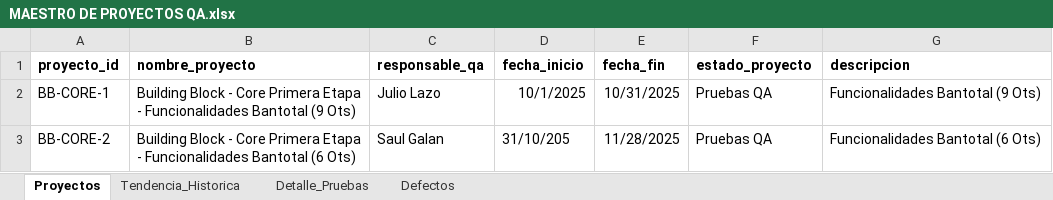
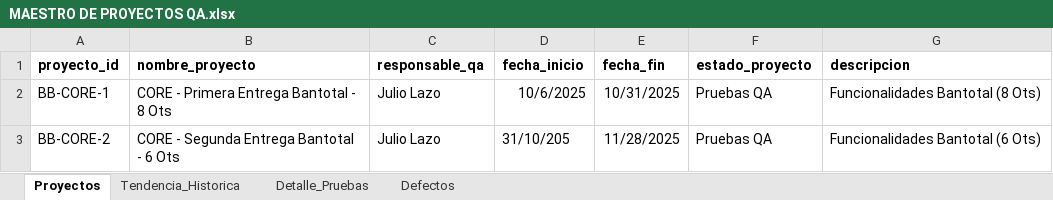
Before and after one commit to aariverar/reporte_diario_qa, an Excel workbook: MAESTRO DE PROYECTOS QA.xlsx, sheet Proyectos, drawn as a sheet; values as stored, in another font and other column widths than the file's, no borders; the diff names each change by its address in the sheet, - before the commit and + after, or states it on an @@ line.

```diff
--- a/MAESTRO DE PROYECTOS QA.xlsx (sheet Proyectos)
+++ b/MAESTRO DE PROYECTOS QA.xlsx (sheet Proyectos)
-B2 (nombre_proyecto): Building Block - Core Primera Etapa - Funcionalidades Bantotal (9 Ots)
+B2 (nombre_proyecto): CORE - Primera Entrega Bantotal - 8 Ots
-D2 (fecha_inicio): 10/1/2025
+D2 (fecha_inicio): 10/6/2025
-G2 (descripcion): Funcionalidades Bantotal (9 Ots)
+G2 (descripcion): Funcionalidades Bantotal (8 Ots)
-B3 (nombre_proyecto): Building Block - Core Primera Etapa - Funcionalidades Bantotal (6 Ots)
+B3 (nombre_proyecto): CORE - Segunda Entrega Bantotal - 6 Ots
-C3 (responsable_qa): Saul Galan
+C3 (responsable_qa): Julio Lazo
```
Also changed, not shown: sheet Detalle_Pruebas, sheet Tendencia_Historica, sheet Defectos, 3 other files.
